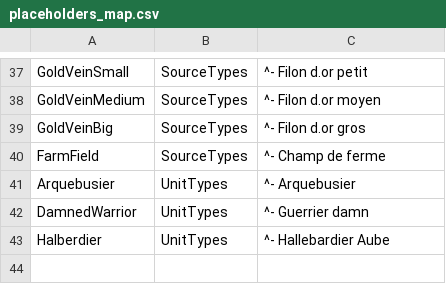
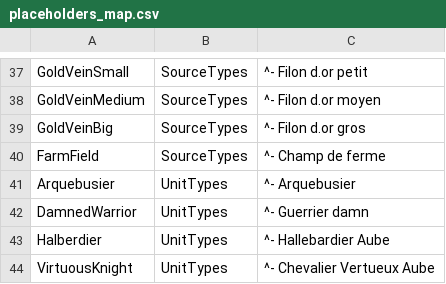
Before and after one commit to esdragor/MyCrusader, a CSV file: Tools/Data/placeholders_map.csv, drawn as a sheet; only a part is shown, gaps mark what is left out; the diff names each change by its address in the sheet, - before the commit and + after, or states it on an @@ line.

```diff
--- a/Tools/Data/placeholders_map.csv
+++ b/Tools/Data/placeholders_map.csv
+row 44: VirtuousKnight | UnitTypes | ^- Chevalier Vertueux Aube
```
Also changed, not shown: Tools/Data/BuildingTypes.csv, Tools/Data/UnitTypes.csv, 3 other files.
